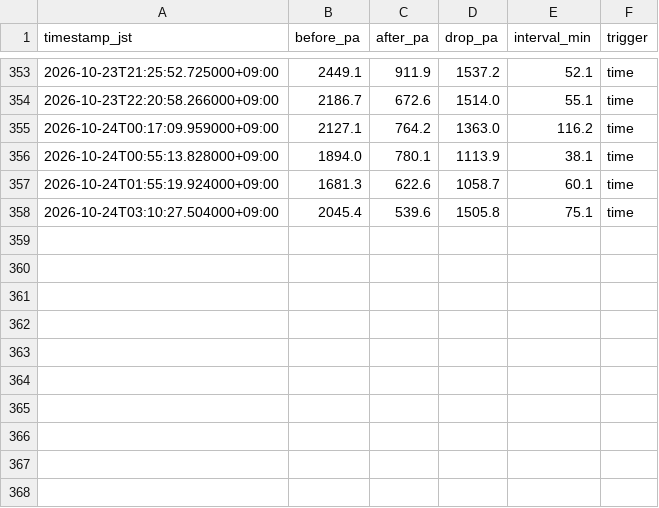
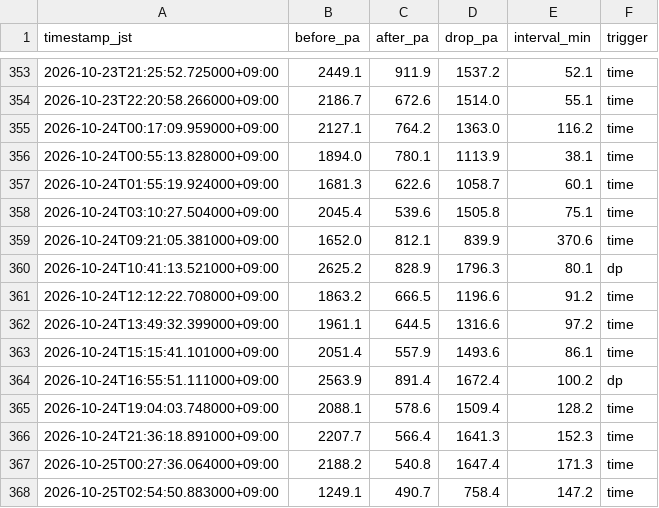
Before and after one commit to choppaman79/volter, a CSV file: data/cleaning_events.csv, drawn as a sheet; only a part is shown, gaps mark what is left out; the diff names each change by its address in the sheet, - before the commit and + after, or states it on an @@ line.

```diff
--- a/data/cleaning_events.csv
+++ b/data/cleaning_events.csv
+row 359: 2026-10-24T09:21:05.381000+09:00 | 1652.0 | 812.1 | 839.9 | 370.6 | time
+row 360: 2026-10-24T10:41:13.521000+09:00 | 2625.2 | 828.9 | 1796.3 | 80.1 | dp
+row 361: 2026-10-24T12:12:22.708000+09:00 | 1863.2 | 666.5 | 1196.6 | 91.2 | time
+row 362: 2026-10-24T13:49:32.399000+09:00 | 1961.1 | 644.5 | 1316.6 | 97.2 | time
+row 363: 2026-10-24T15:15:41.101000+09:00 | 2051.4 | 557.9 | 1493.6 | 86.1 | time
+row 364: 2026-10-24T16:55:51.111000+09:00 | 2563.9 | 891.4 | 1672.4 | 100.2 | dp
+row 365: 2026-10-24T19:04:03.748000+09:00 | 2088.1 | 578.6 | 1509.4 | 128.2 | time
+row 366: 2026-10-24T21:36:18.891000+09:00 | 2207.7 | 566.4 | 1641.3 | 152.3 | time
+row 367: 2026-10-25T00:27:36.064000+09:00 | 2188.2 | 540.8 | 1647.4 | 171.3 | time
+row 368: 2026-10-25T02:54:50.883000+09:00 | 1249.1 | 490.7 | 758.4 | 147.2 | time
```
Also changed, not shown: data/daily_log.csv, 2 other files.
